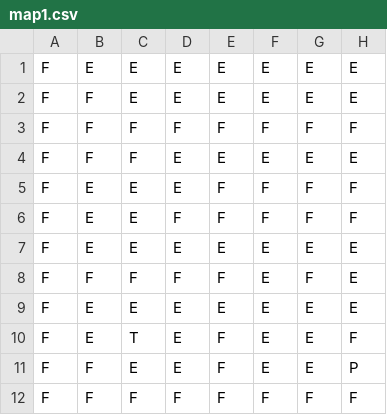
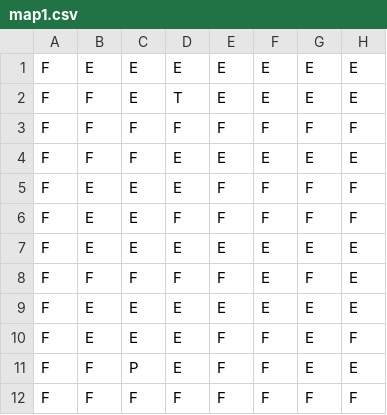
Before and after one commit to ldellisola/SecretSnowBros, a CSV file: SecretSnowBros/map1.csv, drawn as a sheet; only a part is shown; the diff names each change by its address in the sheet, - before the commit and + after, or states it on an @@ line.

```diff
--- a/SecretSnowBros/map1.csv
+++ b/SecretSnowBros/map1.csv
-D2: E
+D2: T
-C10: T
+C10: E
-F10:F11: E
+F10:F11: F
-C11: E
+C11: P
-H11: P
+H11: E
```
Also changed, not shown: 1 other file.
